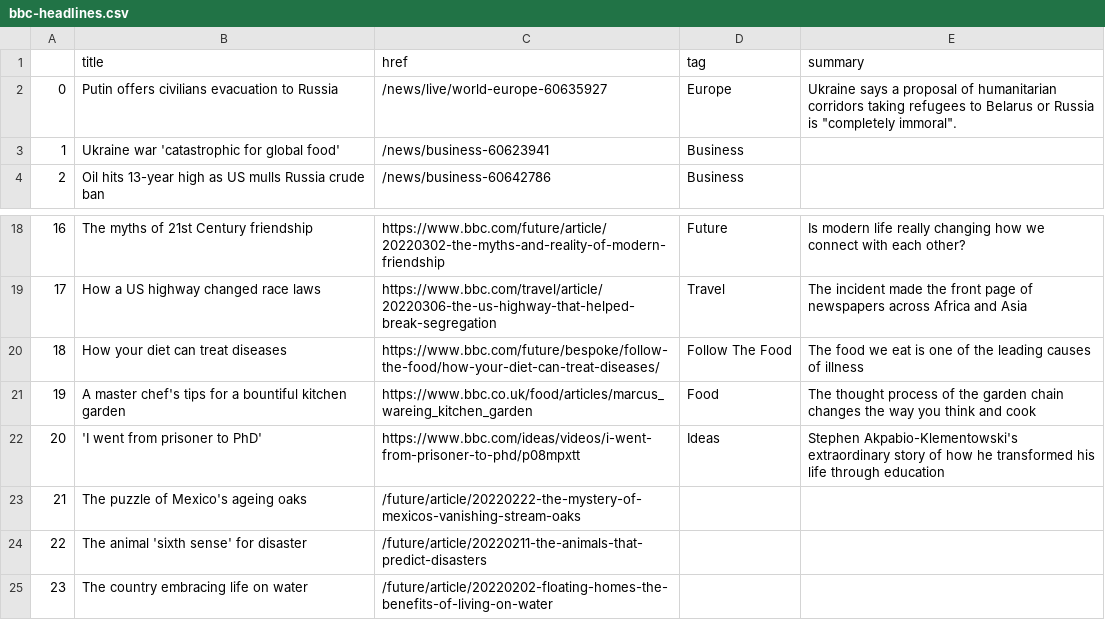
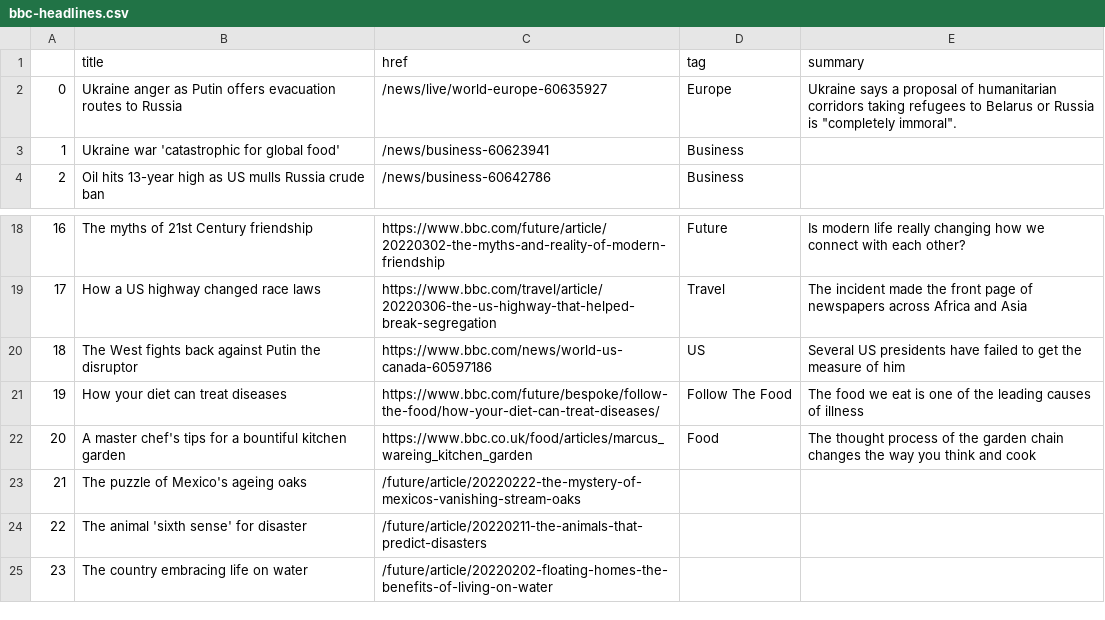
Before and after one commit to zhaoying2931/automatic-scraper, a CSV file: bbc-headlines.csv, drawn as a sheet; only a part is shown, gaps mark what is left out; removed rows and columns are numbered as before the commit, all else as after; the diff names each change by its address in the sheet, - before the commit and + after, or states it on an @@ line.

```diff
--- a/bbc-headlines.csv
+++ b/bbc-headlines.csv
-B2 (title): Putin offers civilians evacuation to Russia
+B2 (title): Ukraine anger as Putin offers evacuation routes to Russia
+row 20: 18 | The West fights back against Putin the disruptor | https://www.bbc.com/news/world-us-canada-60597186 | US | Several US presidents have failed to get the measure of him
@@ column A renumbered between rows 21 and 22 @@
-row 22: 20 | 'I went from prisoner to PhD' | https://www.bbc.com/ideas/videos/i-went-from-prisoner-to-phd/p08mpxtt | Ideas | Stephen Akpabio-Klementowski's extraordinary story of how he transformed his life through education
```
